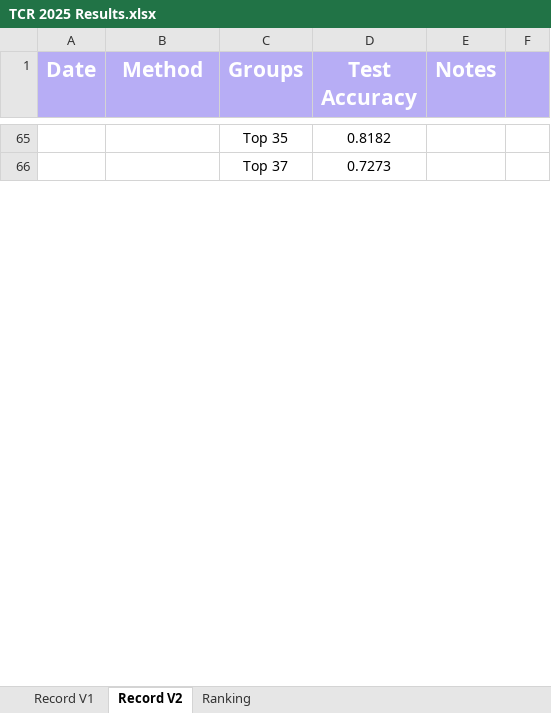
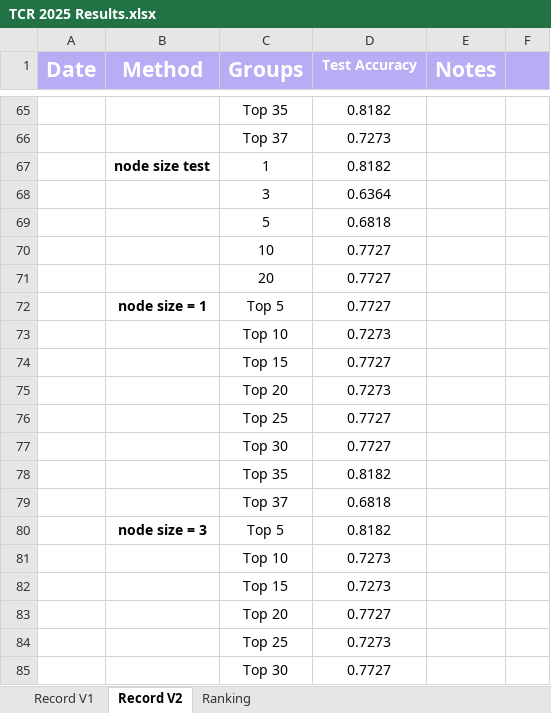
Before and after one commit to asphodelian/TCR-Project, an Excel workbook: TCR 2025 Results.xlsx, sheet Record V2, drawn as a sheet; only a part is shown, gaps mark what is left out; values as stored, in another font and other column widths than the file's, no borders; the diff covers the shown part only; the diff names each change by its address in the sheet, - before the commit and + after, or states it on an @@ line.

Commit message:
Added node size main loop results

```diff
--- a/TCR 2025 Results.xlsx (sheet Record V2)
+++ b/TCR 2025 Results.xlsx (sheet Record V2)
@@ D1 text size: smaller @@
+row 67:  | node size test | 1 | 0.8182
+row 68:  |  | 3 | 0.6364
+row 69:  |  | 5 | 0.6818
+row 70:  |  | 10 | 0.7727
+row 71:  |  | 20 | 0.7727
+row 72:  | node size = 1 | Top 5 | 0.7727
+row 73:  |  | Top 10 | 0.7273
+row 74:  |  | Top 15 | 0.7727
+row 75:  |  | Top 20 | 0.7273
+row 76:  |  | Top 25 | 0.7727
+row 77:  |  | Top 30 | 0.7727
+row 78:  |  | Top 35 | 0.8182
+row 79:  |  | Top 37 | 0.6818
+row 80:  | node size = 3 | Top 5 | 0.8182
+row 81:  |  | Top 10 | 0.7273
+row 82:  |  | Top 15 | 0.7273
+row 83:  |  | Top 20 | 0.7727
+row 84:  |  | Top 25 | 0.7273
+row 85:  |  | Top 30 | 0.7727
```
Also changed, not shown: 26 added rows and 1 edited cell elsewhere in this sheet.
